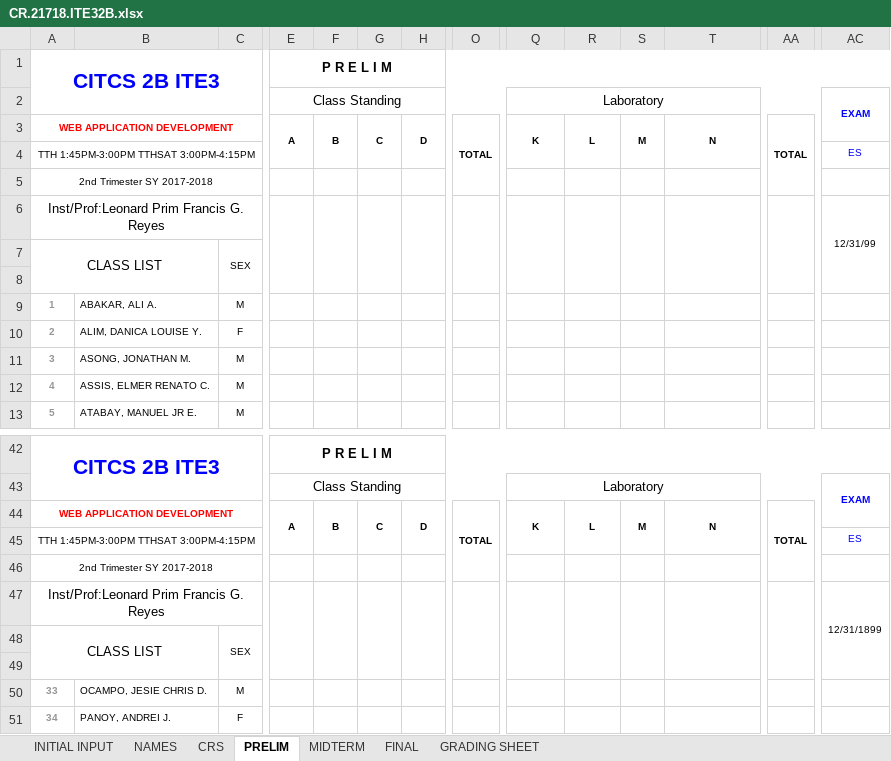
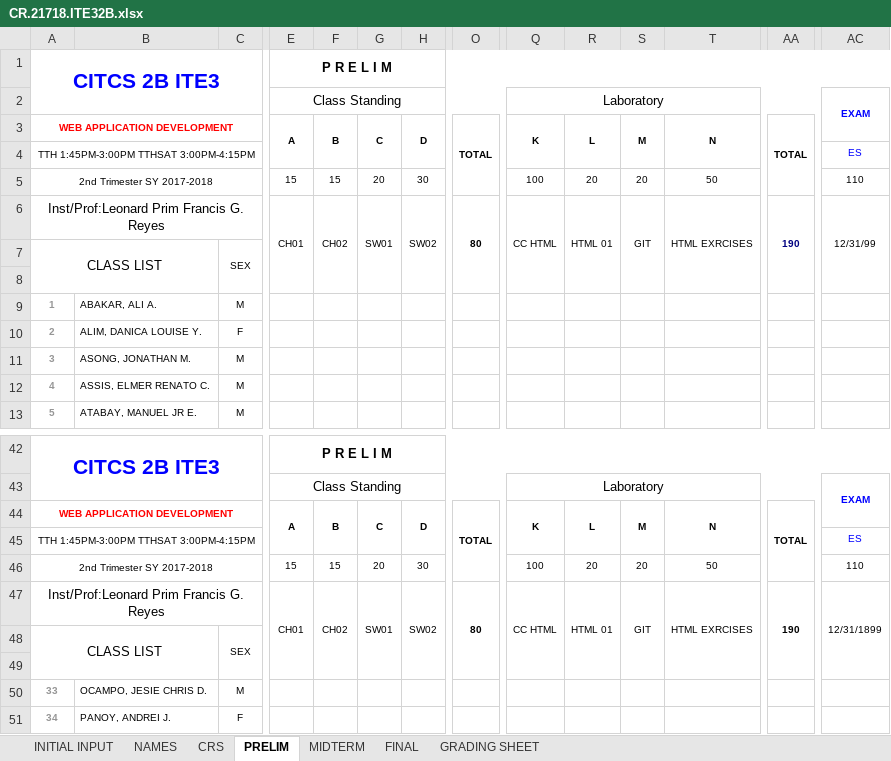
Before and after one commit to primusr/2T1718CR, an Excel workbook: CR.21718.ITE32B.xlsx, sheet PRELIM, drawn as a sheet; only a part is shown, gaps mark what is left out; values as stored, in another font and other column widths than the file's, no borders; removed rows and columns are numbered as before the commit, all else as after; rows hold the shown columns only; the diff names each change by its address in the sheet, - before the commit and + after, or states it on an @@ line.

```diff
--- a/CR.21718.ITE32B.xlsx (sheet PRELIM)
+++ b/CR.21718.ITE32B.xlsx (sheet PRELIM)
-row 5: 2nd Trimester SY 2017-2018
-row 6: Inst/Prof:Leonard Prim Francis G. Reyes |  |  |  |  |  |  |  |  |  |  |  |  | 12/31/99
+row 5: 2nd Trimester SY 2017-2018 |  |  | 15 | 15 | 20 | 30 |  | 100 | 20 | 20 | 50 |  | 110
+row 6: Inst/Prof:Leonard Prim Francis G. Reyes |  |  | CH01 | CH02 | SW01 | SW02 | 80 | CC HTML | HTML 01 | GIT | HTML EXRCISES | 190 | 12/31/99
-row 46: 2nd Trimester SY 2017-2018
-row 47: Inst/Prof:Leonard Prim Francis G. Reyes |  |  |  |  |  |  |  |  |  |  |  |  | 12/31/1899
+row 46: 2nd Trimester SY 2017-2018 |  |  | 15 | 15 | 20 | 30 |  | 100 | 20 | 20 | 50 |  | 110
+row 47: Inst/Prof:Leonard Prim Francis G. Reyes |  |  | CH01 | CH02 | SW01 | SW02 | 80 | CC HTML | HTML 01 | GIT | HTML EXRCISES | 190 | 12/31/1899
```
Also changed, not shown: CR.21718.ITE152A.xlsx, CR.21718.ITE32A.xlsx.
